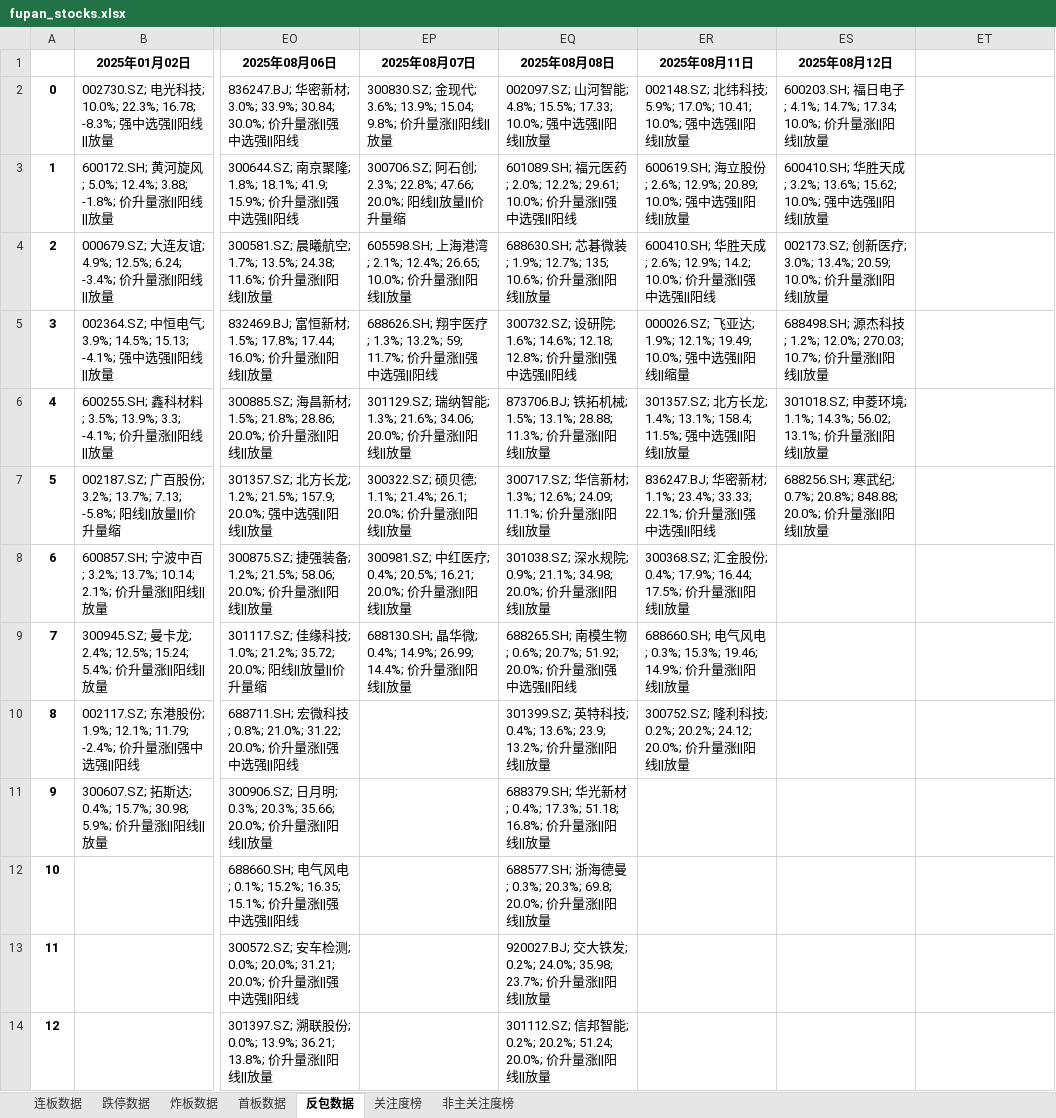
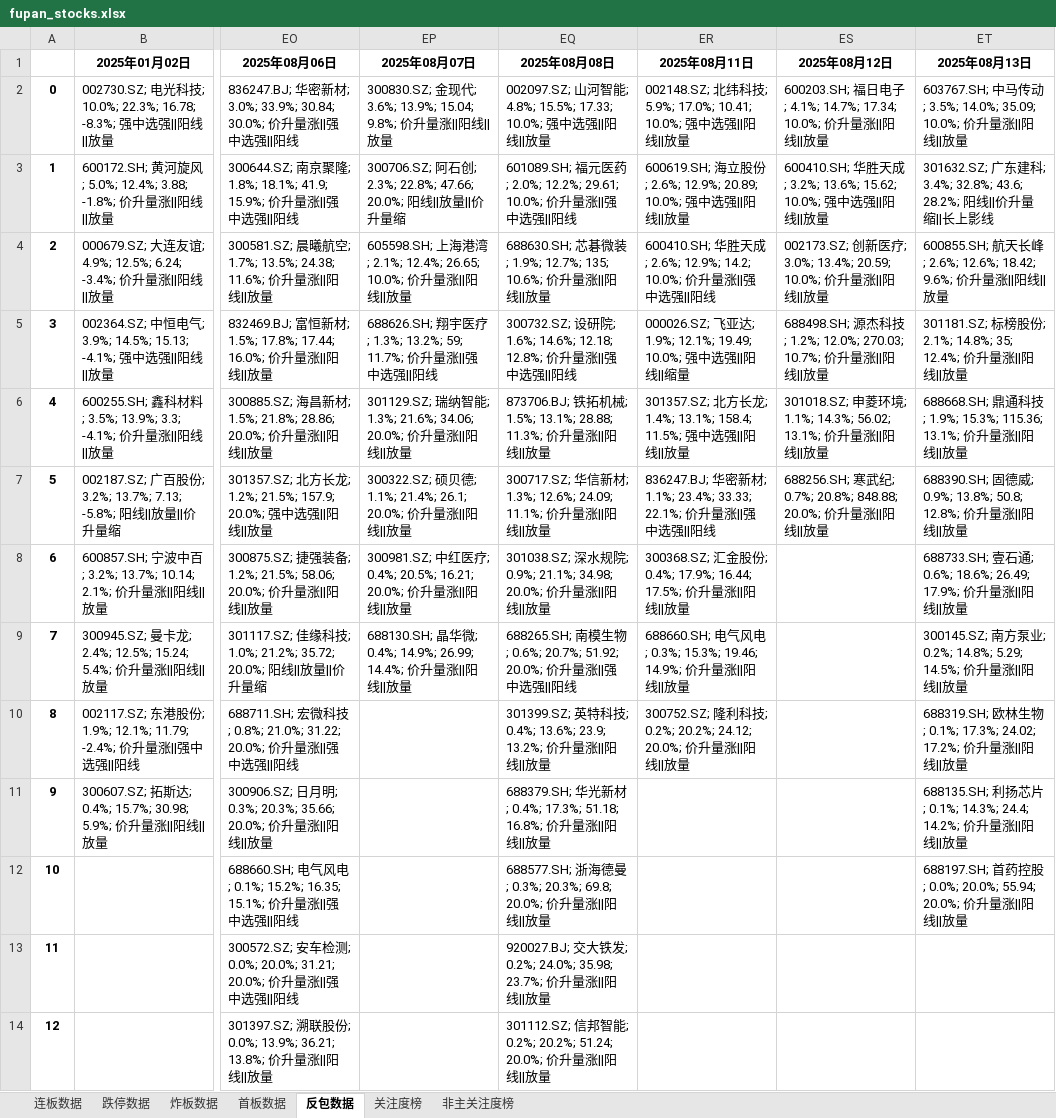
Before and after one commit to KealLiang/HardTrading, an Excel workbook: excel/fupan_stocks.xlsx, sheet 反包数据, drawn as a sheet; only a part is shown, gaps mark what is left out; values as stored, in another font and other column widths than the file's, no borders; the diff names each change by its address in the sheet, - before the commit and + after, or states it on an @@ line.

```diff
--- a/excel/fupan_stocks.xlsx (sheet 反包数据)
+++ b/excel/fupan_stocks.xlsx (sheet 反包数据)
-ET1: (empty)
+ET1: 2025年08月13日
-ET2 (2025年08月13日): (empty)
+ET2 (2025年08月13日): 603767.SH; 中马传动; 3.5%; 14.0%; 35.09; 10.0%; 价升量涨||阳线||放量
-ET3 (2025年08月13日): (empty)
+ET3 (2025年08月13日): 301632.SZ; 广东建科; 3.4%; 32.8%; 43.6; 28.2%; 阳线||价升量缩||长上影线
-ET4 (2025年08月13日): (empty)
+ET4 (2025年08月13日): 600855.SH; 航天长峰; 2.6%; 12.6%; 18.42; 9.6%; 价升量涨||阳线||放量
-ET5 (2025年08月13日): (empty)
+ET5 (2025年08月13日): 301181.SZ; 标榜股份; 2.1%; 14.8%; 35; 12.4%; 价升量涨||阳线||放量
-ET6 (2025年08月13日): (empty)
+ET6 (2025年08月13日): 688668.SH; 鼎通科技; 1.9%; 15.3%; 115.36; 13.1%; 价升量涨||阳线||放量
-ET7 (2025年08月13日): (empty)
+ET7 (2025年08月13日): 688390.SH; 固德威; 0.9%; 13.8%; 50.8; 12.8%; 价升量涨||阳线||放量
-ET8 (2025年08月13日): (empty)
+ET8 (2025年08月13日): 688733.SH; 壹石通; 0.6%; 18.6%; 26.49; 17.9%; 价升量涨||阳线||放量
-ET9 (2025年08月13日): (empty)
+ET9 (2025年08月13日): 300145.SZ; 南方泵业; 0.2%; 14.8%; 5.29; 14.5%; 价升量涨||阳线||放量
-ET10 (2025年08月13日): (empty)
+ET10 (2025年08月13日): 688319.SH; 欧林生物; 0.1%; 17.3%; 24.02; 17.2%; 价升量涨||阳线||放量
-ET11 (2025年08月13日): (empty)
+ET11 (2025年08月13日): 688135.SH; 利扬芯片; 0.1%; 14.3%; 24.4; 14.2%; 价升量涨||阳线||放量
-ET12 (2025年08月13日): (empty)
+ET12 (2025年08月13日): 688197.SH; 首药控股; 0.0%; 20.0%; 55.94; 20.0%; 价升量涨||阳线||放量
```
Also changed, not shown: sheet 非主关注度榜, sheet 关注度榜, sheet 炸板数据, sheet 连板数据, sheet 首板数据, sheet 跌停数据, excel/fupan_analysis.xlsx, excel/fupan_stocks_non_main.xlsx, 1 other file.
